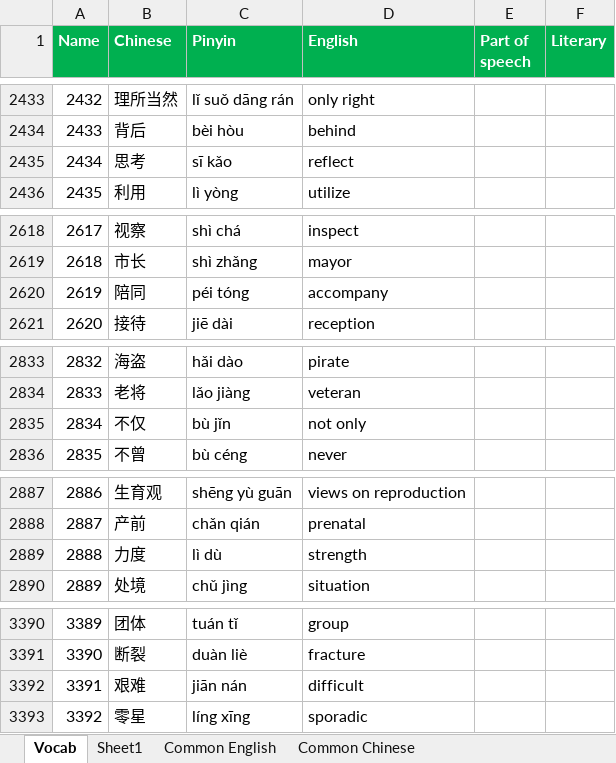
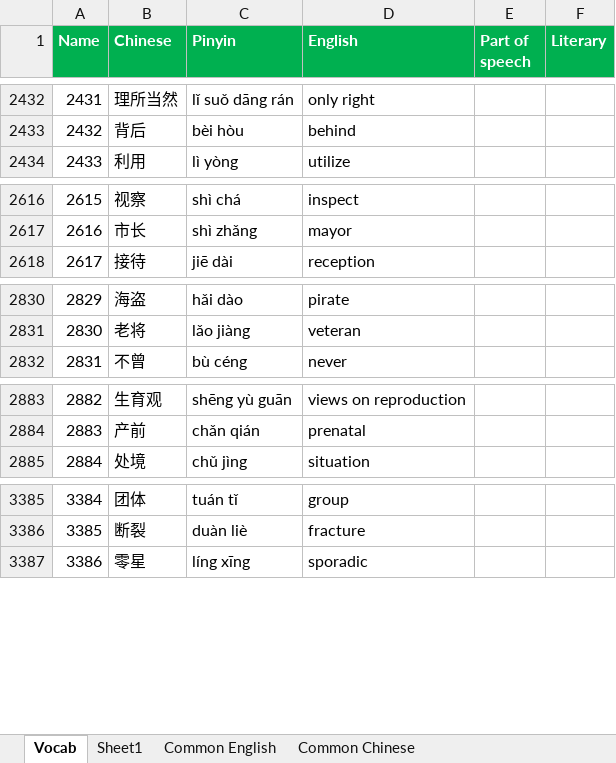
Before and after one commit to notkarenyi/chinese-practice, an Excel workbook: r/vocab.xlsx, sheet Vocab, drawn as a sheet; only a part is shown, gaps mark what is left out; values as stored, in another font and other column widths than the file's, no borders; conditional formats not drawn; removed rows and columns are numbered as before the commit, all else as after; the diff covers the shown part only; the diff names each change by its address in the sheet, - before the commit and + after, or states it on an @@ line.

Commit message:
Update vocab.xlsx

```diff
--- a/r/vocab.xlsx (sheet Vocab)
+++ b/r/vocab.xlsx (sheet Vocab)
@@ column A (Name) renumbered between rows 2033 and 4099 @@
-row 2435: 2434 | 思考 | sī kǎo | reflect
-row 2620: 2619 | 陪同 | péi tóng | accompany
-row 2835: 2834 | 不仅 | bù jǐn | not only
-row 2889: 2888 | 力度 | lì dù | strength
-row 3392: 3391 | 艰难 | jiān nán | difficult
```
Also changed, not shown: 88 added rows, 24 removed rows, 1 moved row and 1 edited cell elsewhere in this sheet, sheet Sheet1.
